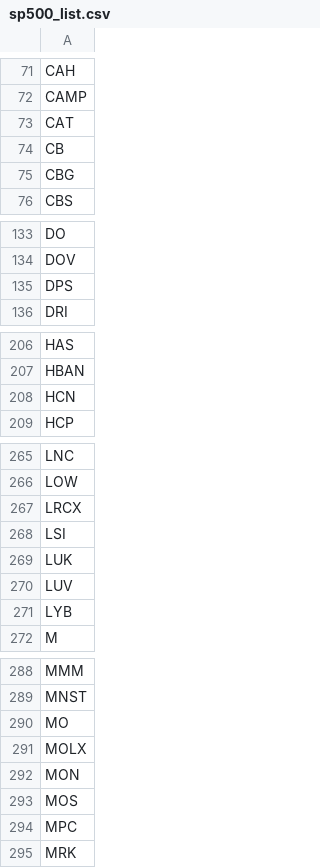
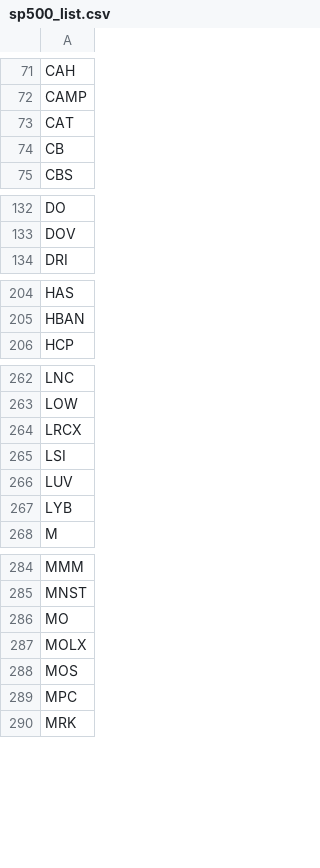
Before and after one commit to ryans2014/nindex_stock_prediction, a CSV file: data_extraction/work_dir/sp500_list.csv, drawn as a sheet; only a part is shown, gaps mark what is left out; the diff covers the shown part only.

Commit message:
data processed, stored in a binary for faster I/O

```diff
--- a/data_extraction/work_dir/sp500_list.csv
+++ b/data_extraction/work_dir/sp500_list.csv
@@ -74,3 +74,2 @@ CAT
 CB
-CBG
 CBS
@@ -134,3 +133,2 @@ DO
 DOV
-DPS
 DRI
@@ -207,3 +205,2 @@ HAS
 HBAN
-HCN
 HCP
@@ -268,3 +265,2 @@ LRCX
 LSI
-LUK
 LUV
@@ -291,3 +287,2 @@ MO
 MOLX
-MON
 MOS
```
Also changed, not shown: 4 removed rows elsewhere in this file, 17 other files.
